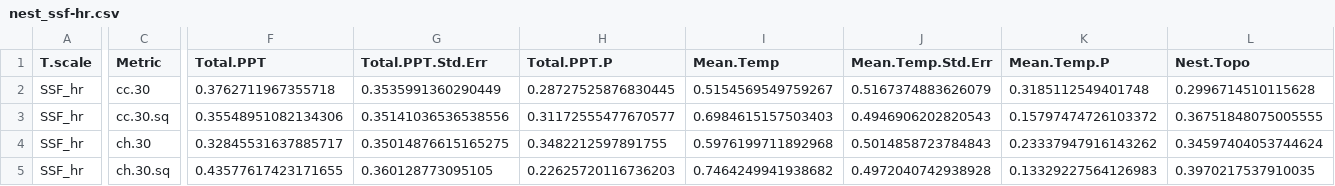
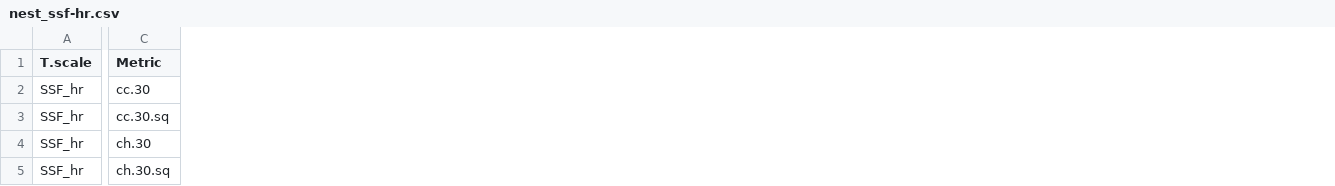
Before and after one commit to jayars99/cso_hsf_x_fitness_public, a CSV file: results/nest_ssf-hr.csv, drawn as a sheet; only a part is shown, gaps mark what is left out; the diff covers the shown part only; the diff names each change by its address in the sheet, - before the commit and + after, or states it on an @@ line.

```diff
--- a/results/nest_ssf-hr.csv
+++ b/results/nest_ssf-hr.csv
-column F (Total.PPT), rows 2-5: 0.3762711967355718 | 0.35548951082134306 | 0.32845531637885717 | 0.43577617423171655
-column G (Total.PPT.Std.Err), rows 2-5: 0.3535991360290449 | 0.35141036536538556 | 0.35014876615165275 | 0.360128773095105
-column H (Total.PPT.P), rows 2-5: 0.28727525876830445 | 0.31172555477670577 | 0.3482212597891755 | 0.22625720116736203
-column I (Mean.Temp), rows 2-5: 0.5154569549759267 | 0.6984615157503403 | 0.5976199711892968 | 0.7464249941938682
-column J (Mean.Temp.Std.Err), rows 2-5: 0.5167374883626079 | 0.4946906202820543 | 0.5014858723784843 | 0.4972040742938928
-column K (Mean.Temp.P), rows 2-5: 0.3185112549401748 | 0.15797474726103372 | 0.23337947916143262 | 0.13329227564126983
-column L (Nest.Topo), rows 2-5: 0.2996714510115628 | 0.36751848075005555 | 0.34597404053744624 | 0.3970217537910035
```
Also changed, not shown: 2 removed columns and 60 edited cells elsewhere in this file, results/fledge_n_rsf.csv, results/fledge_n_ssf-hr.csv, 7 other files.
